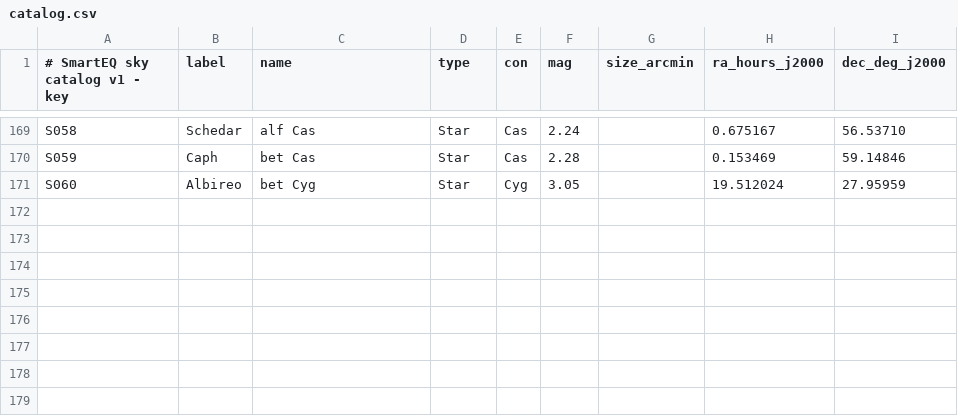
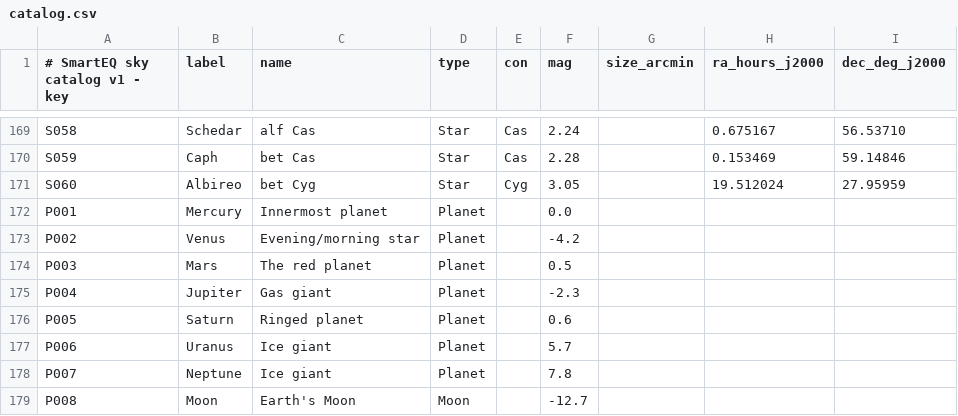
Before and after one commit to aviralverma-8877/esp32-ioptron_smart_eq_controller, a CSV file: tools/sdcard/catalog.csv, drawn as a sheet; only a part is shown, gaps mark what is left out.

```diff
--- a/tools/sdcard/catalog.csv
+++ b/tools/sdcard/catalog.csv
@@ -171 +171,9 @@ S059,Caph,bet Cas,Star,Cas,2.28,,0.153469,59.14846
 S060,Albireo,bet Cyg,Star,Cyg,3.05,,19.512024,27.95959
+P001,Mercury,Innermost planet,Planet,,0.0,,,
+P002,Venus,Evening/morning star,Planet,,-4.2,,,
+P003,Mars,The red planet,Planet,,0.5,,,
+P004,Jupiter,Gas giant,Planet,,-2.3,,,
+P005,Saturn,Ringed planet,Planet,,0.6,,,
+P006,Uranus,Ice giant,Planet,,5.7,,,
+P007,Neptune,Ice giant,Planet,,7.8,,,
+P008,Moon,Earth's Moon,Moon,,-12.7,,,
```
Also changed, not shown: 16 other files.
